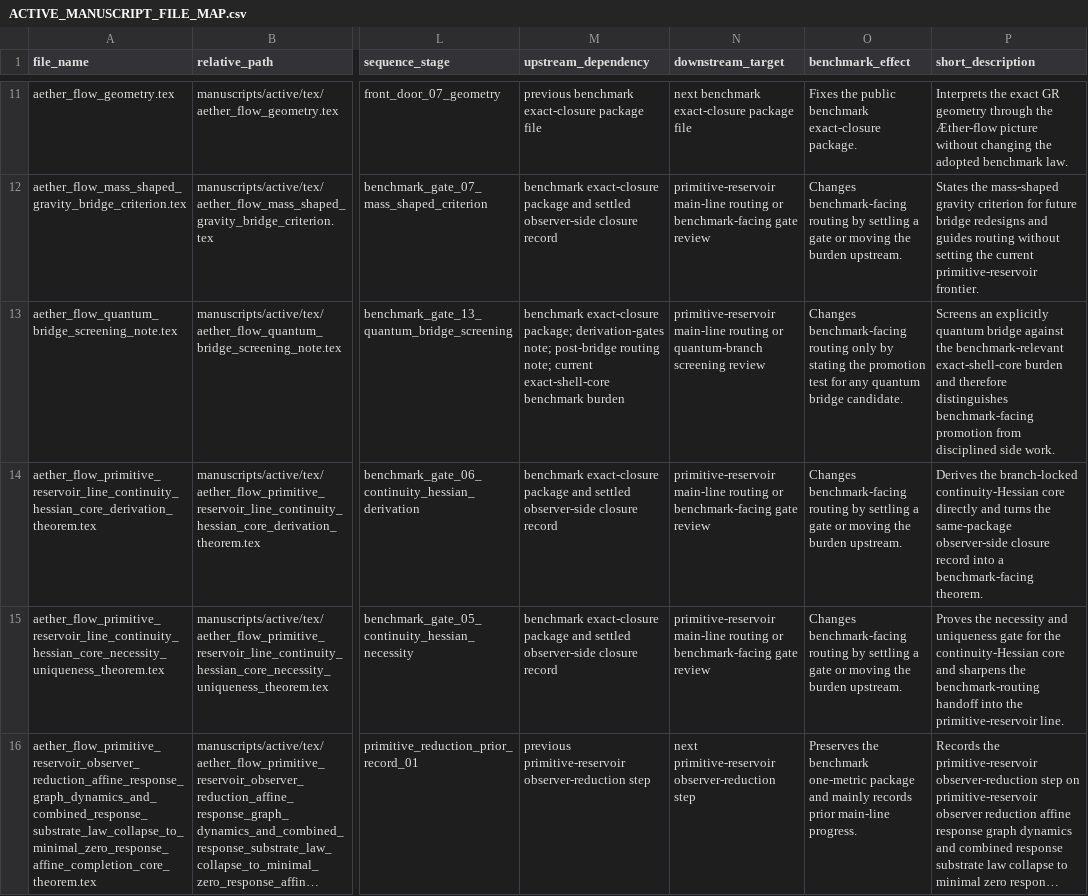
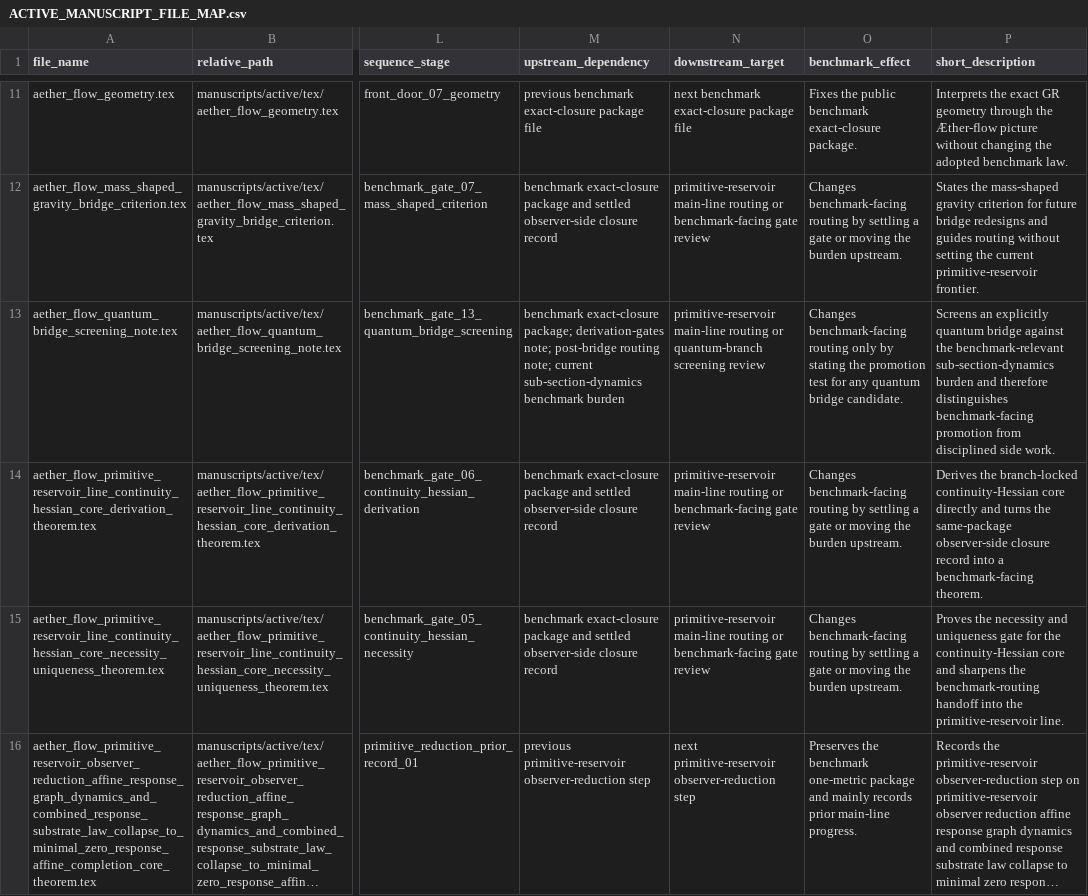
Before and after one commit to AngryOwlAI/The-AEther-GR-Derivation, a CSV file: docs/ACTIVE_MANUSCRIPT_FILE_MAP.csv, drawn as a sheet; only a part is shown, gaps mark what is left out; long unchanged cells end in …; the diff covers the shown part only; the diff names each change by its address in the sheet, - before the commit and + after, or states it on an @@ line.

Commit message:
Record sub-section dynamics frontier routing
Add the exact-shell-transport-section-generating substrate sub-section dynamics next-benchmark criterion note, retarget quantum screening to the current sub-section-dynamics burden, and update the research plan and active manuscript map to the new active-primary frontier.

```diff
--- a/docs/ACTIVE_MANUSCRIPT_FILE_MAP.csv
+++ b/docs/ACTIVE_MANUSCRIPT_FILE_MAP.csv
-M13 (upstream_dependency): …note; current exact-shell-core benchmark burden
+M13 (upstream_dependency): …note; current sub-section-dynamics benchmark burden
-P13 (short_description): …the benchmark-relevant exact-shell-core burden and…
+P13 (short_description): …the benchmark-relevant sub-section-dynamics burden and…
```
Also changed, not shown: 1 added row elsewhere in this file, 5 other files.
